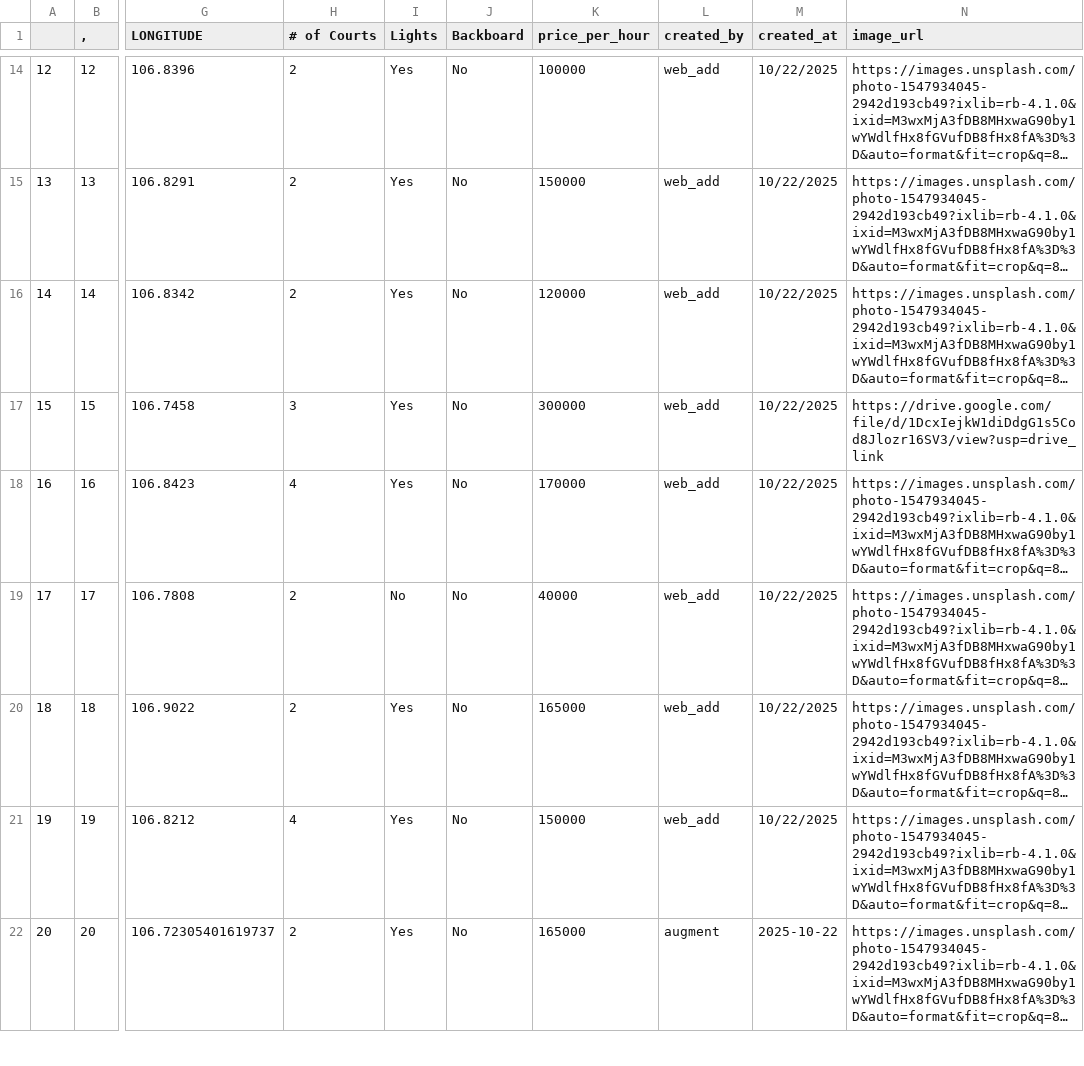
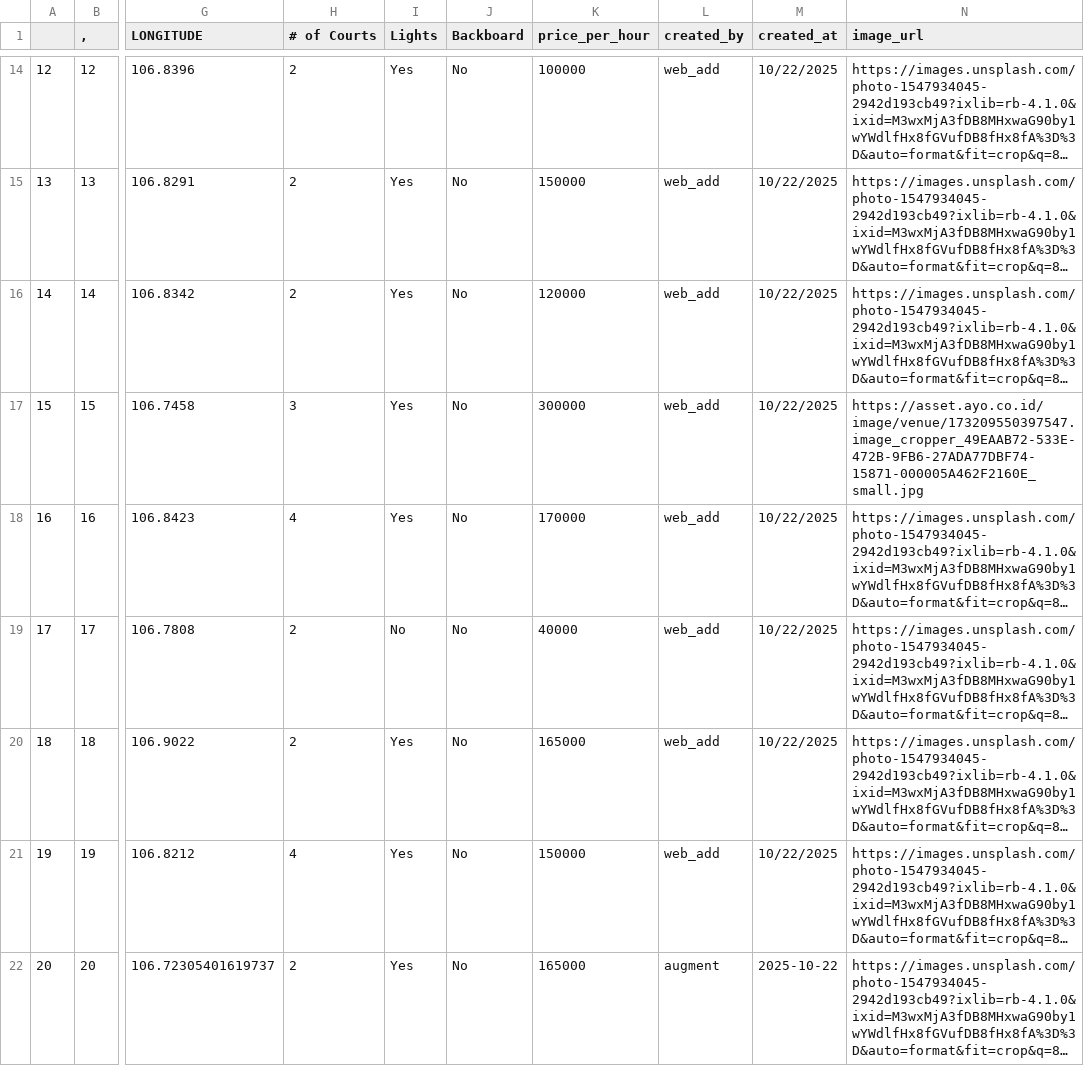
Before and after one commit to C10-2025/playserve, a CSV file: dataset/courts_jabodetabek_v2.csv, drawn as a sheet; only a part is shown, gaps mark what is left out; long unchanged cells end in …; the diff names each change by its address in the sheet, - before the commit and + after, or states it on an @@ line.

```diff
--- a/dataset/courts_jabodetabek_v2.csv
+++ b/dataset/courts_jabodetabek_v2.csv
-N17 (image_url): https://drive.google.com/file/d/1DcxIejkW1diDdgG1s5Cod8Jlozr16SV3/view?usp=drive_link
+N17 (image_url): https://asset.ayo.co.id/image/venue/173209550397547.image_cropper_49EAAB72-533E-472B-9FB6-27ADA77DBF74-15871-000005A462F2160E_small.jpg
```
Also changed, not shown: 1 other file.
